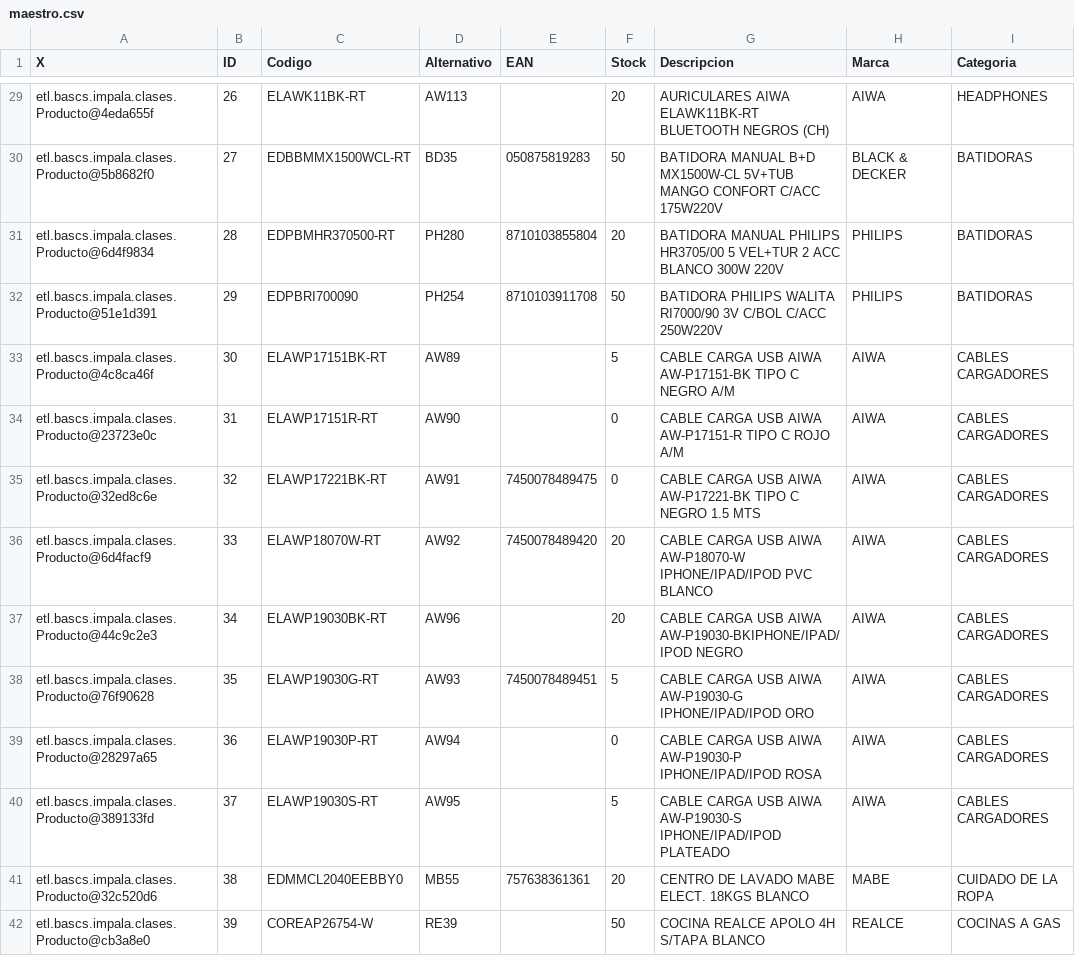
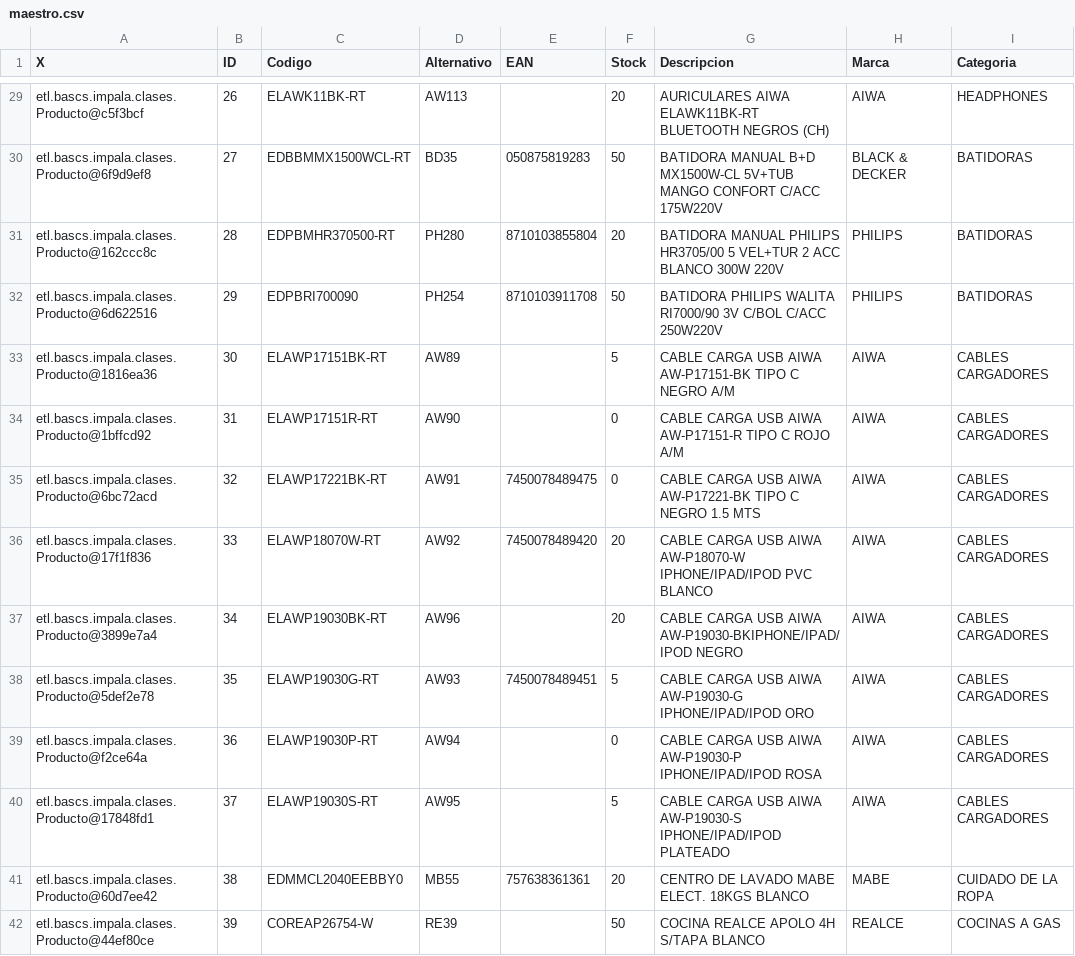
Before and after one commit to dianabenitez16/bascs.etl.SC, a CSV file: export/maestro.csv, drawn as a sheet; only a part is shown, gaps mark what is left out; the diff covers the shown part only; the diff names each change by its address in the sheet, - before the commit and + after, or states it on an @@ line.

Commit message:
Merge origin/master
Conflicts:
	config/bascs.conf
	config/victoria.conf
	export/maestro.csv
	imagenes/AATECH18-CI-48CHR1.jpg
	nbproject/genfiles.properties
	nbproject/project.properties
	nbproject/project.xml
	src/etl/bascs/impala/clases/Producto.java
	src/etl/bascs/impala/clases/ProductosVictoria.java
	src/etl/bascs/impala/config/Propiedades.java
	src/etl/bascs/impala/json/ConsultaHttp.java
	src/etl/bascs/impala/json/ConsultaHttpVictoria.java
	src/etl/bascs/impala/main.form
	src/etl/bascs/impala/main.java
	src/etl/bascs/impala/worker/DetalleWorker.java
	src/etl/bascs/impala/worker/MaestroWorker.java
	src/etl/bascs/impala/worker/PrestashopWorker.java

```diff
--- a/export/maestro.csv
+++ b/export/maestro.csv
-A29 (X): etl.bascs.impala.clases.Producto@4eda655f
+A29 (X): etl.bascs.impala.clases.Producto@c5f3bcf
-A30 (X): etl.bascs.impala.clases.Producto@5b8682f0
+A30 (X): etl.bascs.impala.clases.Producto@6f9d9ef8
-A31 (X): etl.bascs.impala.clases.Producto@6d4f9834
+A31 (X): etl.bascs.impala.clases.Producto@162ccc8c
-A32 (X): etl.bascs.impala.clases.Producto@51e1d391
+A32 (X): etl.bascs.impala.clases.Producto@6d622516
-A33 (X): etl.bascs.impala.clases.Producto@4c8ca46f
+A33 (X): etl.bascs.impala.clases.Producto@1816ea36
-A34 (X): etl.bascs.impala.clases.Producto@23723e0c
+A34 (X): etl.bascs.impala.clases.Producto@1bffcd92
-A35 (X): etl.bascs.impala.clases.Producto@32ed8c6e
+A35 (X): etl.bascs.impala.clases.Producto@6bc72acd
-A36 (X): etl.bascs.impala.clases.Producto@6d4facf9
+A36 (X): etl.bascs.impala.clases.Producto@17f1f836
-A37 (X): etl.bascs.impala.clases.Producto@44c9c2e3
+A37 (X): etl.bascs.impala.clases.Producto@3899e7a4
-A38 (X): etl.bascs.impala.clases.Producto@76f90628
+A38 (X): etl.bascs.impala.clases.Producto@5def2e78
-A39 (X): etl.bascs.impala.clases.Producto@28297a65
+A39 (X): etl.bascs.impala.clases.Producto@f2ce64a
-A40 (X): etl.bascs.impala.clases.Producto@389133fd
+A40 (X): etl.bascs.impala.clases.Producto@17848fd1
-A41 (X): etl.bascs.impala.clases.Producto@32c520d6
+A41 (X): etl.bascs.impala.clases.Producto@60d7ee42
-A42 (X): etl.bascs.impala.clases.Producto@cb3a8e0
+A42 (X): etl.bascs.impala.clases.Producto@44ef80ce
```
Also changed, not shown: 114 edited cells elsewhere in this file, 11 other files.
